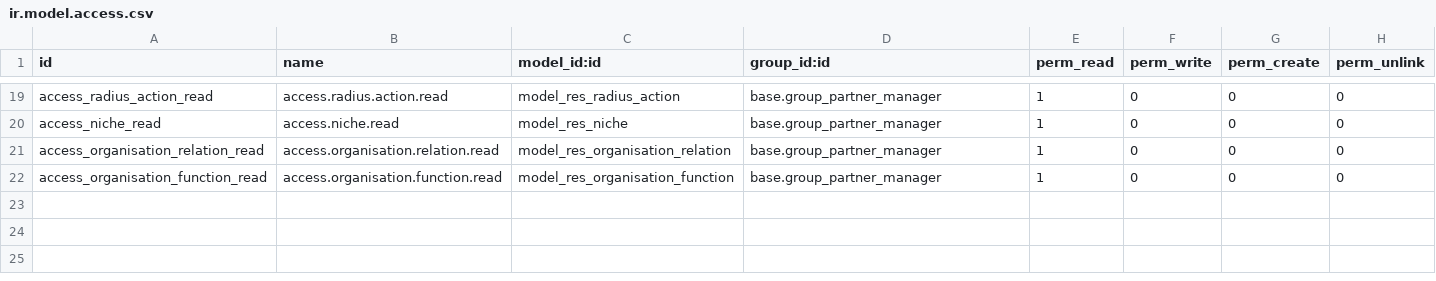
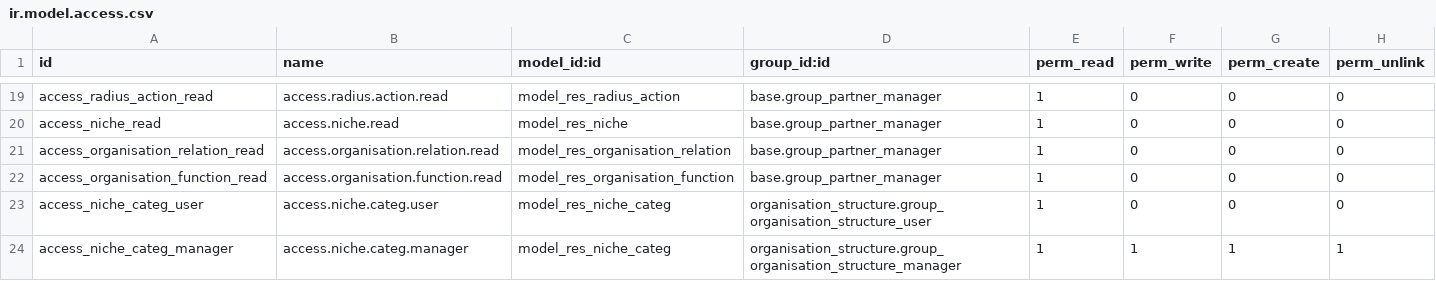
Before and after one commit to smart-solution/natuurpunt-crm, a CSV file: organisation_structure/security/ir.model.access.csv, drawn as a sheet; only a part is shown, gaps mark what is left out.

Commit message:
[FEATURE] #1198 update organisation menu (remove fields and change rights)

```diff
--- a/organisation_structure/security/ir.model.access.csv
+++ b/organisation_structure/security/ir.model.access.csv
@@ -22 +22,3 @@ access_organisation_relation_read,access.organisation.relation.read,model_res_or
 access_organisation_function_read,access.organisation.function.read,model_res_organisation_function,base.group_partner_manager,1,0,0,0
+access_niche_categ_user,access.niche.categ.user,model_res_niche_categ,organisation_structure.group_organisation_structure_user,1,0,0,0
+access_niche_categ_manager,access.niche.categ.manager,model_res_niche_categ,organisation_structure.group_organisation_structure_manager,1,1,1,1
```
Also changed, not shown: 1 other file.
